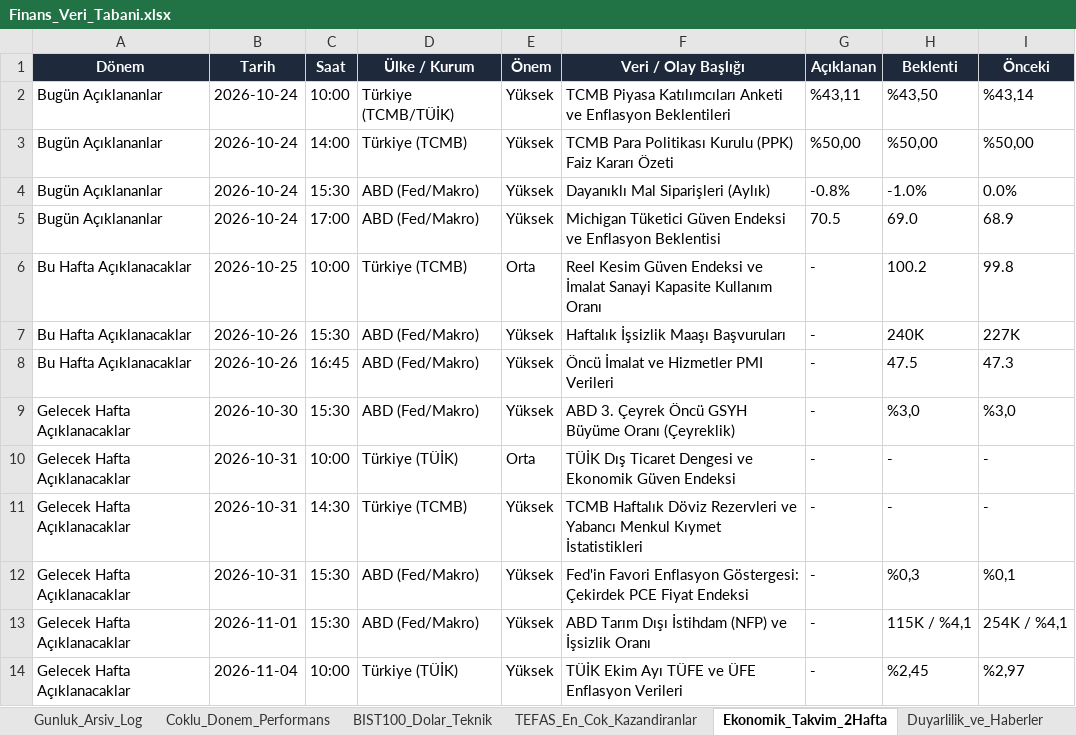
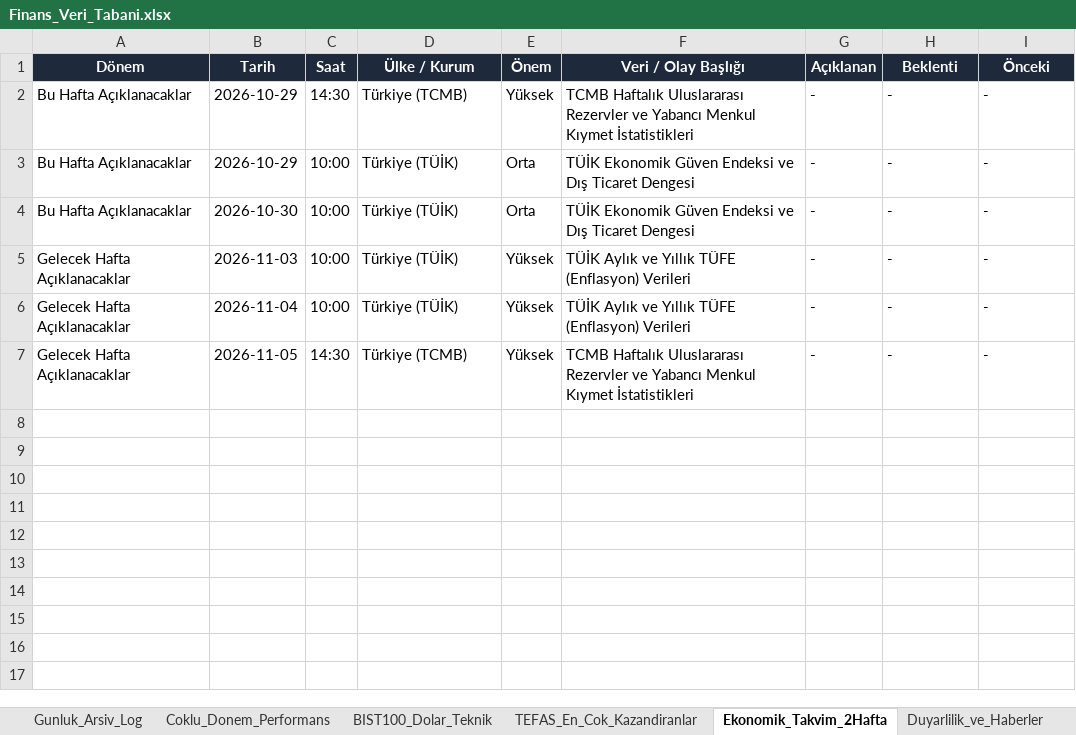
Before and after one commit to dorukcirit/DCfinans, an Excel workbook: docs/Finans_Veri_Tabani.xlsx, sheet Ekonomik_Takvim_2Hafta, drawn as a sheet; values as stored, in another font and other column widths than the file's, no borders; removed rows and columns are numbered as before the commit, all else as after; the diff names each change by its address in the sheet, - before the commit and + after, or states it on an @@ line.

```diff
--- a/docs/Finans_Veri_Tabani.xlsx (sheet Ekonomik_Takvim_2Hafta)
+++ b/docs/Finans_Veri_Tabani.xlsx (sheet Ekonomik_Takvim_2Hafta)
-row 2: Bugün Açıklananlar | 2026-10-24 | 10:00 | Türkiye (TCMB/TÜİK) | Yüksek | TCMB Piyasa Katılımcıları Anketi ve Enflasyon Beklentileri | %43,11 | %43,50 | %43,14
-row 3: Bugün Açıklananlar | 2026-10-24 | 14:00 | Türkiye (TCMB) | Yüksek | TCMB Para Politikası Kurulu (PPK) Faiz Kararı Özeti | %50,00 | %50,00 | %50,00
-row 4: Bugün Açıklananlar | 2026-10-24 | 15:30 | ABD (Fed/Makro) | Yüksek | Dayanıklı Mal Siparişleri (Aylık) | -0.8% | -1.0% | 0.0%
-row 5: Bugün Açıklananlar | 2026-10-24 | 17:00 | ABD (Fed/Makro) | Yüksek | Michigan Tüketici Güven Endeksi ve Enflasyon Beklentisi | 70.5 | 69.0 | 68.9
+row 2: Bu Hafta Açıklanacaklar | 2026-10-29 | 14:30 | Türkiye (TCMB) | Yüksek | TCMB Haftalık Uluslararası Rezervler ve Yabancı Menkul Kıymet İstatistikleri | - | - | -
-B3 (Tarih): 2026-10-25
+B3 (Tarih): 2026-10-29
-D3 (Ülke / Kurum): Türkiye (TCMB)
+D3 (Ülke / Kurum): Türkiye (TÜİK)
-F3 (Veri / Olay Başlığı): Reel Kesim Güven Endeksi ve İmalat Sanayi Kapasite Kullanım Oranı
+F3 (Veri / Olay Başlığı): TÜİK Ekonomik Güven Endeksi ve Dış Ticaret Dengesi
-H3 (Beklenti): 100.2
+H3 (Beklenti): -
-I3 (Önceki): 99.8
+I3 (Önceki): -
-B4 (Tarih): 2026-10-26
+B4 (Tarih): 2026-10-30
-C4 (Saat): 15:30
+C4 (Saat): 10:00
-D4 (Ülke / Kurum): ABD (Fed/Makro)
+D4 (Ülke / Kurum): Türkiye (TÜİK)
-E4 (Önem): Yüksek
+E4 (Önem): Orta
-F4 (Veri / Olay Başlığı): Haftalık İşsizlik Maaşı Başvuruları
+F4 (Veri / Olay Başlığı): TÜİK Ekonomik Güven Endeksi ve Dış Ticaret Dengesi
-H4 (Beklenti): 240K
+H4 (Beklenti): -
-I4 (Önceki): 227K
+I4 (Önceki): -
-row 8: Bu Hafta Açıklanacaklar | 2026-10-26 | 16:45 | ABD (Fed/Makro) | Yüksek | Öncü İmalat ve Hizmetler PMI Verileri | - | 47.5 | 47.3
-B5 (Tarih): 2026-10-30
+B5 (Tarih): 2026-11-03
-C5 (Saat): 15:30
+C5 (Saat): 10:00
-D5 (Ülke / Kurum): ABD (Fed/Makro)
+D5 (Ülke / Kurum): Türkiye (TÜİK)
-F5 (Veri / Olay Başlığı): ABD 3. Çeyrek Öncü GSYH Büyüme Oranı (Çeyreklik)
+F5 (Veri / Olay Başlığı): TÜİK Aylık ve Yıllık TÜFE (Enflasyon) Verileri
-H5 (Beklenti): %3,0
+H5 (Beklenti): -
-I5 (Önceki): %3,0
+I5 (Önceki): -
-B6 (Tarih): 2026-10-31
+B6 (Tarih): 2026-11-04
-E6 (Önem): Orta
+E6 (Önem): Yüksek
-F6 (Veri / Olay Başlığı): TÜİK Dış Ticaret Dengesi ve Ekonomik Güven Endeksi
+F6 (Veri / Olay Başlığı): TÜİK Aylık ve Yıllık TÜFE (Enflasyon) Verileri
-B7 (Tarih): 2026-10-31
+B7 (Tarih): 2026-11-05
-F7 (Veri / Olay Başlığı): TCMB Haftalık Döviz Rezervleri ve Yabancı…
+F7 (Veri / Olay Başlığı): TCMB Haftalık Uluslararası Rezervler ve Yabancı…
-row 12: Gelecek Hafta Açıklanacaklar | 2026-10-31 | 15:30 | ABD (Fed/Makro) | Yüksek | Fed'in Favori Enflasyon Göstergesi: Çekirdek PCE Fiyat Endeksi | - | %0,3 | %0,1
-row 13: Gelecek Hafta Açıklanacaklar | 2026-11-01 | 15:30 | ABD (Fed/Makro) | Yüksek | ABD Tarım Dışı İstihdam (NFP) ve İşsizlik Oranı | - | 115K / %4,1 | 254K / %4,1
-row 14: Gelecek Hafta Açıklanacaklar | 2026-11-04 | 10:00 | Türkiye (TÜİK) | Yüksek | TÜİK Ekim Ayı TÜFE ve ÜFE Enflasyon Verileri | - | %2,45 | %2,97
```
Also changed, not shown: sheet TEFAS_En_Cok_Kazandiranlar, sheet Coklu_Donem_Performans, sheet Gunluk_Arsiv_Log, sheet Duyarlilik_ve_Haberler, sheet BIST100_Dolar_Teknik, raporlar/2026-10-24/2026-10-24_finans_tablosu.xlsx, raporlar/Finans_Veri_Tabani.xlsx, 8 other files.
